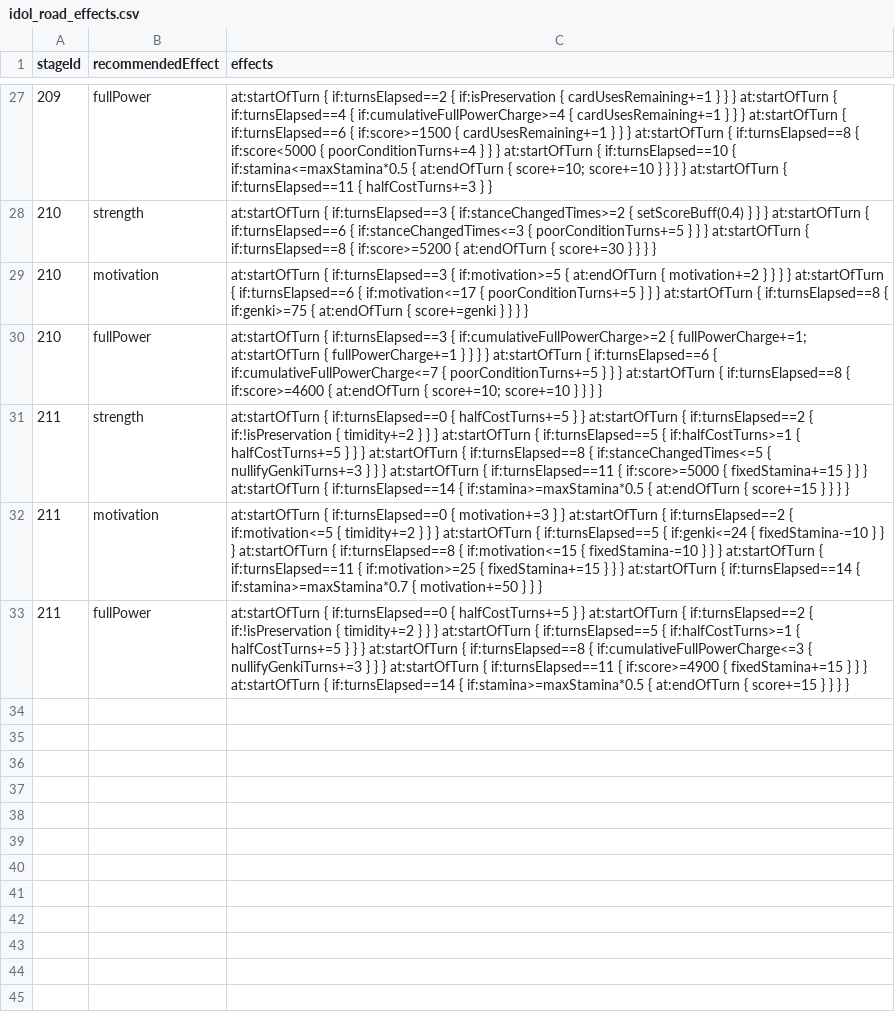
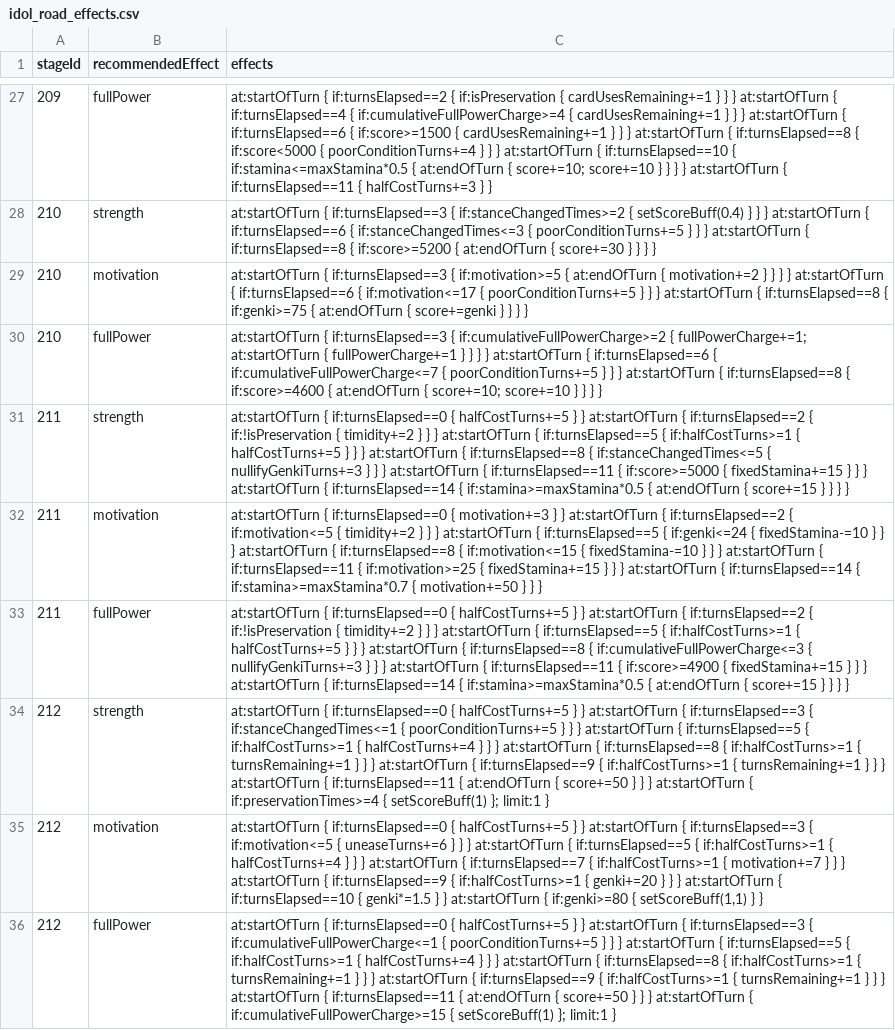
Before and after one commit to gakumas-tools/gakumas-tools, a CSV file: packages/gakumas-data/csv/idol_road_effects.csv, drawn as a sheet; only a part is shown, gaps mark what is left out.

Commit message:
Idol Road: 美鈴 STAGE 5

```diff
--- a/packages/gakumas-data/csv/idol_road_effects.csv
+++ b/packages/gakumas-data/csv/idol_road_effects.csv
@@ -33 +33,4 @@ stageId,recommendedEffect,effects
 211,fullPower,"at:startOfTurn { if:turnsElapsed==0 { halfCostTurns+=5 } } at:startOfTurn { if:turnsElapsed==2 { if:!isPreservation { timidity+=2 } } } at:startOfTurn { if:turnsElapsed==5 { if:halfCostTurns>=1 { halfCostTurns+=5 } } } at:startOfTurn { if:turnsElapsed==8 { if:cumulativeFullPowerCharge<=3 { nullifyGenkiTurns+=3 } } } at:startOfTurn { if:turnsElapsed==11 { if:score>=4900 { fixedStamina+=15 } } } at:startOfTurn { if:turnsElapsed==14 { if:stamina>=maxStamina*0.5 { at:endOfTurn { score+=15 } } } }"
+212,strength,"at:startOfTurn { if:turnsElapsed==0 { halfCostTurns+=5 } } at:startOfTurn { if:turnsElapsed==3 { if:stanceChangedTimes<=1 { poorConditionTurns+=5 } } } at:startOfTurn { if:turnsElapsed==5 { if:halfCostTurns>=1 { halfCostTurns+=4 } } } at:startOfTurn { if:turnsElapsed==8 { if:halfCostTurns>=1 { turnsRemaining+=1 } } } at:startOfTurn { if:turnsElapsed==9 { if:halfCostTurns>=1 { turnsRemaining+=1 } } } at:startOfTurn { if:turnsElapsed==11 { at:endOfTurn { score+=50 } } } at:startOfTurn { if:preservationTimes>=4 { setScoreBuff(1) }; limit:1 }"
+212,motivation,"at:startOfTurn { if:turnsElapsed==0 { halfCostTurns+=5 } } at:startOfTurn { if:turnsElapsed==3 { if:motivation<=5 { uneaseTurns+=6 } } } at:startOfTurn { if:turnsElapsed==5 { if:halfCostTurns>=1 { halfCostTurns+=4 } } } at:startOfTurn { if:turnsElapsed==7 { if:halfCostTurns>=1 { motivation+=7 } } } at:startOfTurn { if:turnsElapsed==9 { if:halfCostTurns>=1 { genki+=20 } } } at:startOfTurn { if:turnsElapsed==10 { genki*=1.5 } } at:startOfTurn { if:genki>=80 { setScoreBuff(1,1) } }"
+212,fullPower,"at:startOfTurn { if:turnsElapsed==0 { halfCostTurns+=5 } } at:startOfTurn { if:turnsElapsed==3 { if:cumulativeFullPowerCharge<=1 { poorConditionTurns+=5 } } } at:startOfTurn { if:turnsElapsed==5 { if:halfCostTurns>=1 { halfCostTurns+=4 } } } at:startOfTurn { if:turnsElapsed==8 { if:halfCostTurns>=1 { turnsRemaining+=1 } } } at:startOfTurn { if:turnsElapsed==9 { if:halfCostTurns>=1 { turnsRemaining+=1 } } } at:startOfTurn { if:turnsElapsed==11 { at:endOfTurn { score+=50 } } } at:startOfTurn { if:cumulativeFullPowerCharge>=15 { setScoreBuff(1) }; limit:1 }"
```
Also changed, not shown: packages/gakumas-data/csv/idol_road_stages.csv, packages/gakumas-data/csv/stages.csv, 2 other files.
